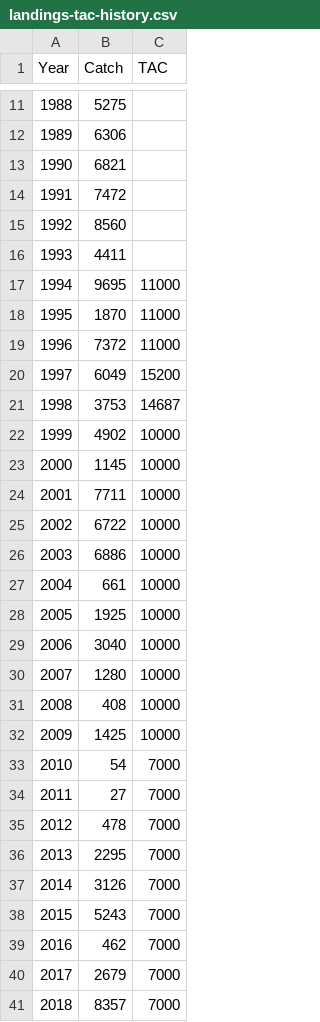
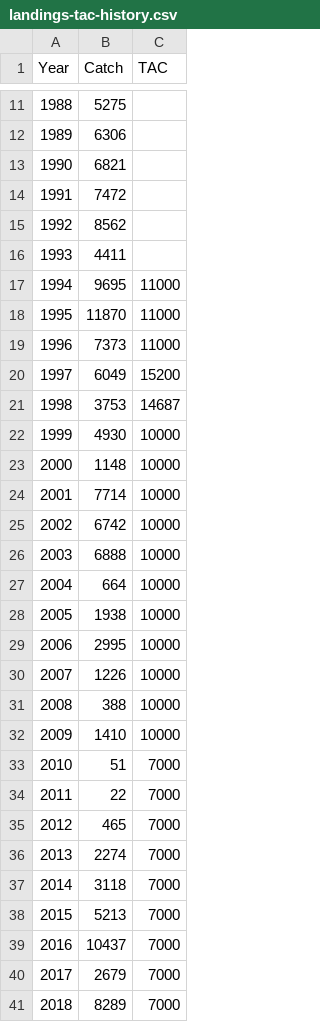
Before and after one commit to cgrandin/hake-sog, a CSV file: data-tables/landings-tac-history.csv, drawn as a sheet; only a part is shown, gaps mark what is left out; the diff covers the shown part only.

```diff
--- a/data-tables/landings-tac-history.csv
+++ b/data-tables/landings-tac-history.csv
@@ -14,28 +14,28 @@ Year,Catch,TAC
 1991,7472,
-1992,8560,
+1992,8562,
 1993,4411,
 1994,9695,11000
-1995,1870,11000
-1996,7372,11000
+1995,11870,11000
+1996,7373,11000
 1997,6049,15200
 1998,3753,14687
-1999,4902,10000
-2000,1145,10000
-2001,7711,10000
-2002,6722,10000
-2003,6886,10000
-2004,661,10000
-2005,1925,10000
-2006,3040,10000
-2007,1280,10000
-2008,408,10000
-2009,1425,10000
-2010,54,7000
-2011,27,7000
-2012,478,7000
-2013,2295,7000
-2014,3126,7000
-2015,5243,7000
-2016,462,7000
+1999,4930,10000
+2000,1148,10000
+2001,7714,10000
+2002,6742,10000
+2003,6888,10000
+2004,664,10000
+2005,1938,10000
+2006,2995,10000
+2007,1226,10000
+2008,388,10000
+2009,1410,10000
+2010,51,7000
+2011,22,7000
+2012,465,7000
+2013,2274,7000
+2014,3118,7000
+2015,5213,7000
+2016,10437,7000
 2017,2679,7000
-2018,8357,7000
+2018,8289,7000
```
Also changed, not shown: 13 edited cells elsewhere in this file, data-tables/catch-by-year.csv, 26 other files.
